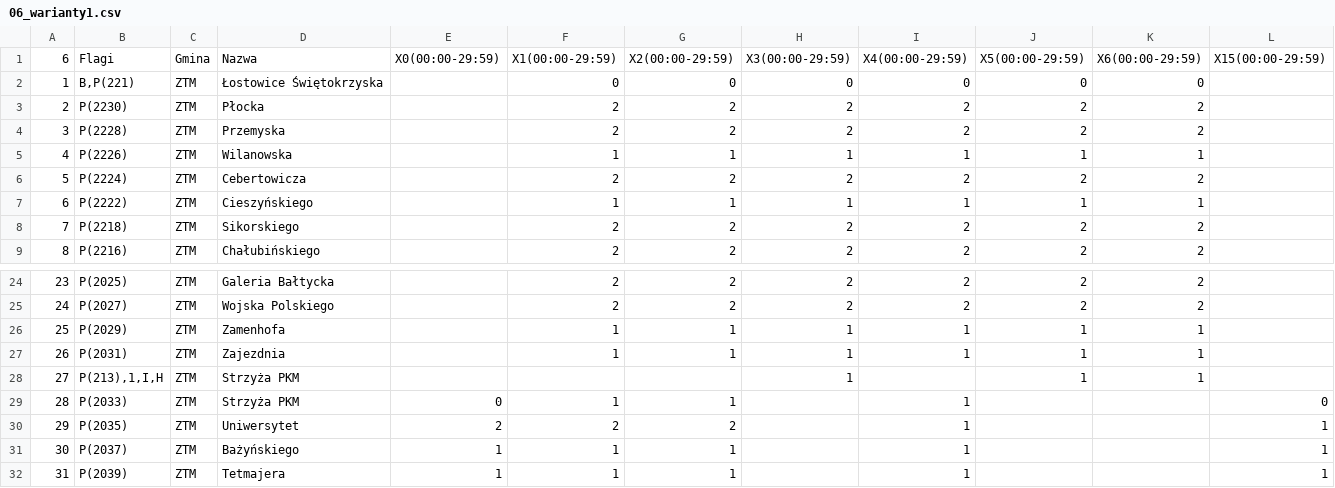
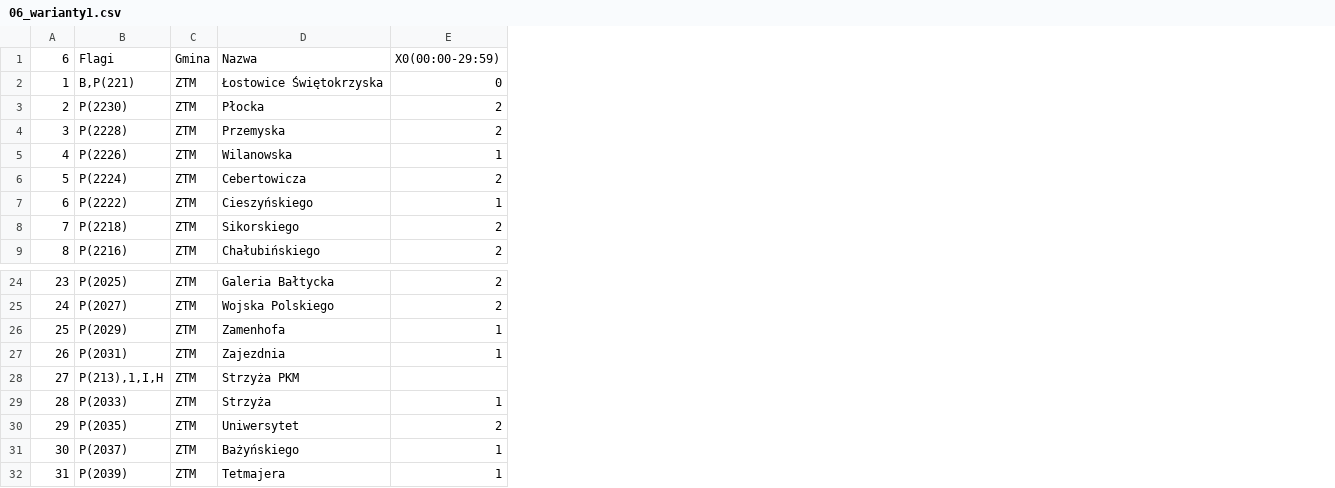
Before and after one commit to Vampyr7878/OSMAndTCM, a CSV file: OsmAnd/assets/06_warianty1.csv, drawn as a sheet; only a part is shown, gaps mark what is left out; removed rows and columns are numbered as before the commit, all else as after; the diff names each change by its address in the sheet, - before the commit and + after, or states it on an @@ line.

```diff
--- a/OsmAnd/assets/06_warianty1.csv
+++ b/OsmAnd/assets/06_warianty1.csv
-column E, row 1: X0(00:00-29:59); rows 29-32: 0 | 2 | 1 | 1
-column G, rows 1-9: X2(00:00-29:59) | 0 | 2 | 2 | 1 | 2 | 1 | 2 | 2; rows 24-32: 2 | 2 | 1 | 1 |  | 1 | 2 | 1 | 1
-column H, rows 1-9: X3(00:00-29:59) | 0 | 2 | 2 | 1 | 2 | 1 | 2 | 2; rows 24-28: 2 | 2 | 1 | 1 | 1
-column I, rows 1-9: X4(00:00-29:59) | 0 | 2 | 2 | 1 | 2 | 1 | 2 | 2; rows 24-32: 2 | 2 | 1 | 1 |  | 1 | 1 | 1 | 1
-column J, rows 1-9: X5(00:00-29:59) | 0 | 2 | 2 | 1 | 2 | 1 | 2 | 2; rows 24-28: 2 | 2 | 1 | 1 | 1
-column K, rows 1-9: X6(00:00-29:59) | 0 | 2 | 2 | 1 | 2 | 1 | 2 | 2; rows 24-28: 2 | 2 | 1 | 1 | 1
-column L, row 1: X15(00:00-29:59); rows 29-32: 0 | 1 | 1 | 1
-E1: X1(00:00-29:59)
+E1: X0(00:00-29:59)
-D29: Strzyża PKM
+D29: Strzyża
```
Also changed, not shown: OsmAnd/assets/011_warianty2.csv, OsmAnd/assets/012_warianty1.csv, 6 other files.
